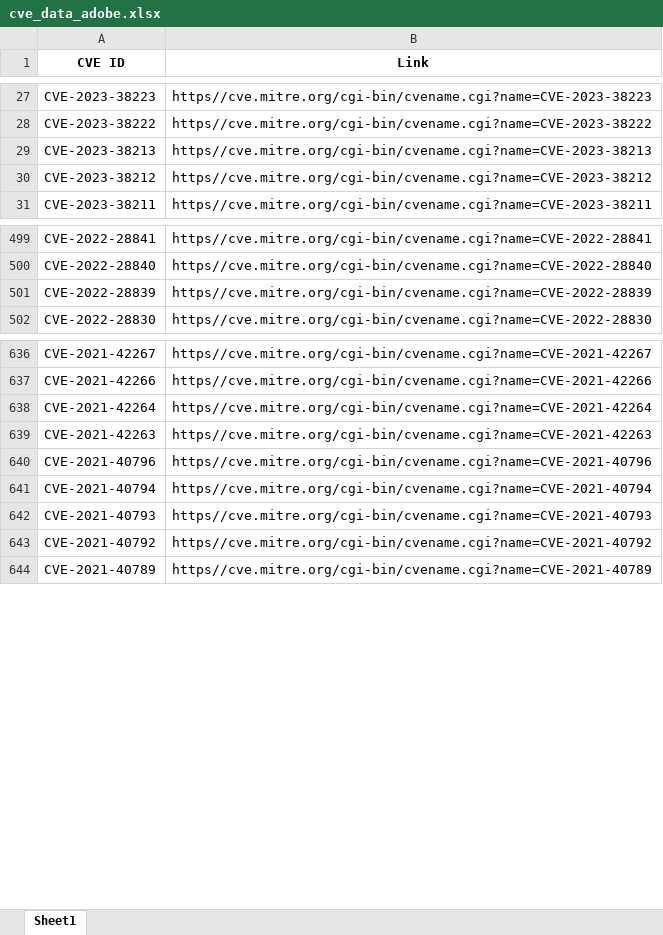
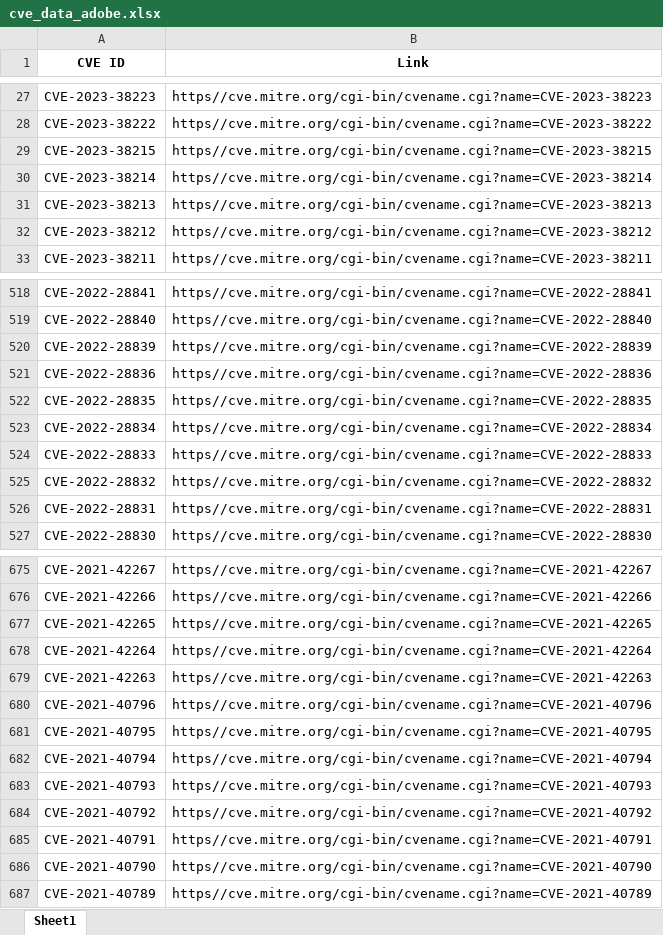
Before and after one commit to Baboon12/CVEGuard, an Excel workbook: cves/cve_data_adobe.xlsx, sheet Sheet1, drawn as a sheet; only a part is shown, gaps mark what is left out; values as stored, in another font and other column widths than the file's, no borders; the diff covers the shown part only; the diff names each change by its address in the sheet, - before the commit and + after, or states it on an @@ line.

```diff
--- a/cves/cve_data_adobe.xlsx (sheet Sheet1)
+++ b/cves/cve_data_adobe.xlsx (sheet Sheet1)
+row 29: CVE-2023-38215 | https//cve.mitre.org/cgi-bin/cvename.cgi?name=CVE-2023-38215
+row 30: CVE-2023-38214 | https//cve.mitre.org/cgi-bin/cvename.cgi?name=CVE-2023-38214
+row 521: CVE-2022-28836 | https//cve.mitre.org/cgi-bin/cvename.cgi?name=CVE-2022-28836
+row 522: CVE-2022-28835 | https//cve.mitre.org/cgi-bin/cvename.cgi?name=CVE-2022-28835
+row 523: CVE-2022-28834 | https//cve.mitre.org/cgi-bin/cvename.cgi?name=CVE-2022-28834
+row 524: CVE-2022-28833 | https//cve.mitre.org/cgi-bin/cvename.cgi?name=CVE-2022-28833
+row 525: CVE-2022-28832 | https//cve.mitre.org/cgi-bin/cvename.cgi?name=CVE-2022-28832
+row 526: CVE-2022-28831 | https//cve.mitre.org/cgi-bin/cvename.cgi?name=CVE-2022-28831
+row 677: CVE-2021-42265 | https//cve.mitre.org/cgi-bin/cvename.cgi?name=CVE-2021-42265
+row 681: CVE-2021-40795 | https//cve.mitre.org/cgi-bin/cvename.cgi?name=CVE-2021-40795
+row 685: CVE-2021-40791 | https//cve.mitre.org/cgi-bin/cvename.cgi?name=CVE-2021-40791
+row 686: CVE-2021-40790 | https//cve.mitre.org/cgi-bin/cvename.cgi?name=CVE-2021-40790
```
Also changed, not shown: 35 added rows elsewhere in this sheet, cves/cve_data_amazon.xlsx, cves/cve_data_google.xlsx, 8 other files.
